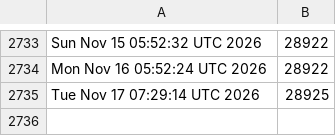
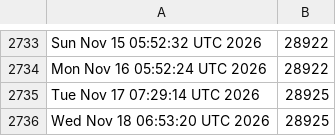
Before and after one commit to kgilmer/ghactions, a CSV file: release-count.csv, drawn as a sheet; only a part is shown, gaps mark what is left out.

```diff
--- a/release-count.csv
+++ b/release-count.csv
@@ -2735 +2735,2 @@ Mon Nov 16 05:52:24 UTC 2026,28922
 Tue Nov 17 07:29:14 UTC 2026,28925
+Wed Nov 18 06:53:20 UTC 2026,28925
```
Also changed, not shown: iso-release-count.csv.
